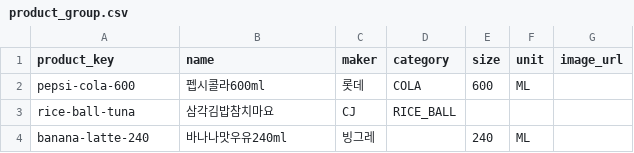
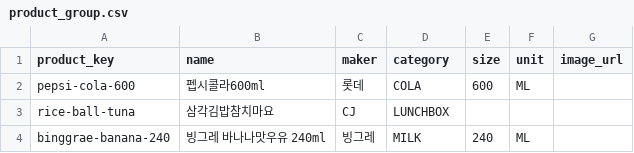
Before and after one commit to livelykitten/retail_convinient_store_lgcns6, a CSV file: backend/src/main/resources/data/product_group.csv, drawn as a sheet.

```diff
--- a/backend/src/main/resources/data/product_group.csv
+++ b/backend/src/main/resources/data/product_group.csv
@@ -2,3 +2,3 @@ product_key,name,maker,category,size,unit,image_url
 pepsi-cola-600,펩시콜라600ml,롯데,COLA,600,ML,
-rice-ball-tuna,삼각김밥참치마요,CJ,RICE_BALL,,,
-banana-latte-240,바나나맛우유240ml,빙그레,,240,ML,
+rice-ball-tuna,삼각김밥참치마요,CJ,LUNCHBOX,,,
+binggrae-banana-240,빙그레 바나나맛우유 240ml,빙그레,MILK,240,ML,
```
Also changed, not shown: backend/src/main/resources/data/products.csv, 9 other files.
